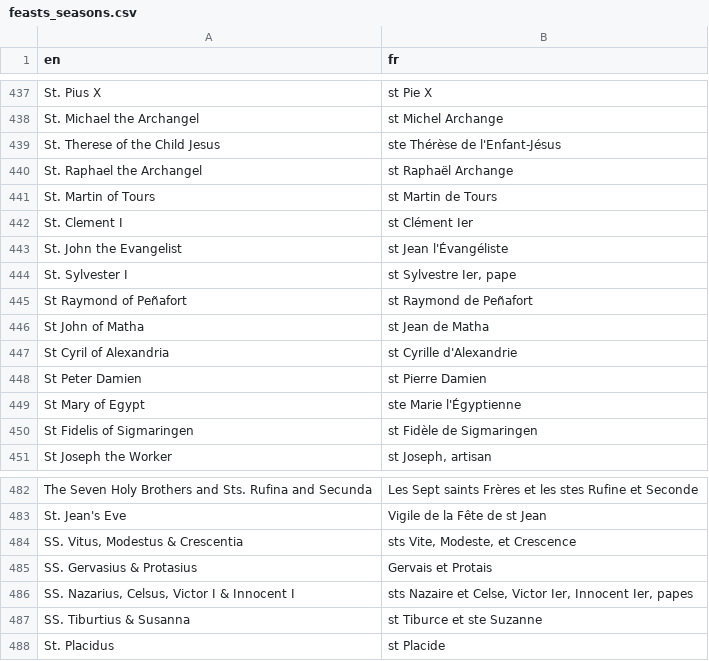
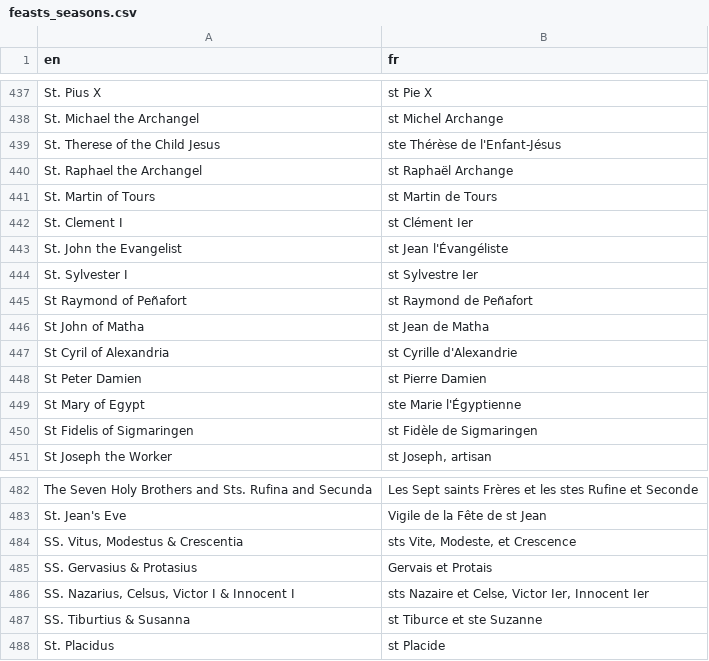
Before and after one commit to joe-antognini/tridentine_calendar, a CSV file: tridentine_calendar/i18n/fr/feasts_seasons.csv, drawn as a sheet; only a part is shown, gaps mark what is left out; the diff covers the shown part only.

```diff
--- a/tridentine_calendar/i18n/fr/feasts_seasons.csv
+++ b/tridentine_calendar/i18n/fr/feasts_seasons.csv
@@ -443,3 +443,3 @@ St. Clement I,st Clément Ier
 St. John the Evangelist,st Jean l'Évangéliste
-St. Sylvester I,"st Sylvestre Ier, pape"
+St. Sylvester I,"st Sylvestre Ier"
 St Raymond of Peñafort,st Raymond de Peñafort
@@ -485,3 +485,3 @@ St. Jean's Eve,Vigile de la Fête de st Jean
 SS. Gervasius & Protasius,Gervais et Protais
-"SS. Nazarius, Celsus, Victor I & Innocent I","sts Nazaire et Celse, Victor Ier, Innocent Ier, papes"
+"SS. Nazarius, Celsus, Victor I & Innocent I","sts Nazaire et Celse, Victor Ier, Innocent Ier"
 SS. Tiburtius & Susanna,st Tiburce et ste Suzanne
```
Also changed, not shown: 24 edited cells elsewhere in this file, 1 other file.
